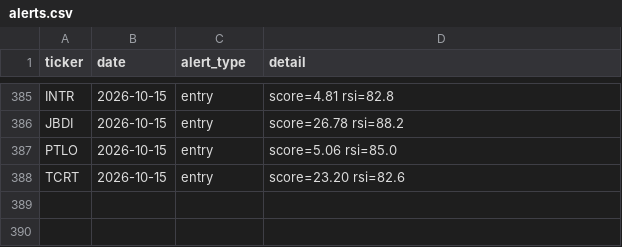
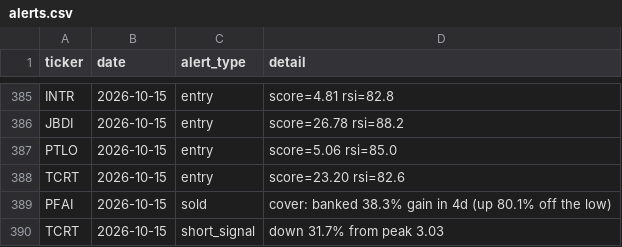
Before and after one commit to kgb1970-gh/stock-crash-tracker, a CSV file: data/alerts.csv, drawn as a sheet; only a part is shown, gaps mark what is left out; the diff names each change by its address in the sheet, - before the commit and + after, or states it on an @@ line.

```diff
--- a/data/alerts.csv
+++ b/data/alerts.csv
+row 389: PFAI | 2026-10-15 | sold | cover: banked 38.3% gain in 4d (up 80.1% off the low)
+row 390: TCRT | 2026-10-15 | short_signal | down 31.7% from peak 3.03
```
Also changed, not shown: data/indicators.csv, data/signal_outcomes.csv, 2 other files.
